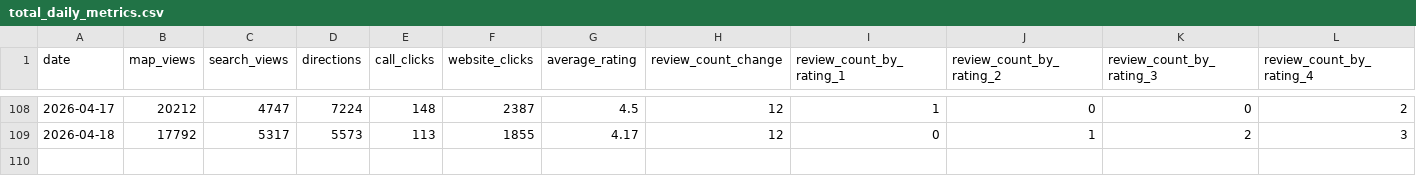
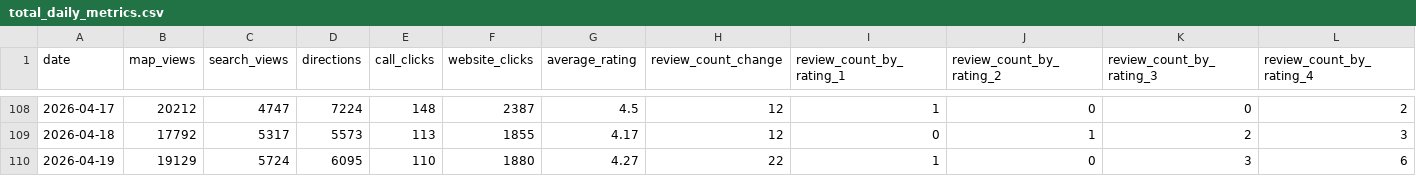
Before and after one commit to code4fukui/fukui-kanko-trend-data, a CSV file: 2026/total_daily_metrics.csv, drawn as a sheet; only a part is shown, gaps mark what is left out; rows hold the shown columns only; the diff names each change by its address in the sheet, - before the commit and + after, or states it on an @@ line.

```diff
--- a/2026/total_daily_metrics.csv
+++ b/2026/total_daily_metrics.csv
+row 110: 2026-04-19 | 19129 | 5724 | 6095 | 110 | 1880 | 4.27 | 22 | 1 | 0 | 3 | 6
```
Also changed, not shown: 2026/area_おおい町_03fca8ec-a9a9-4fa3-be9d-5edadab1b4ae_daily_metrics.csv, 2026/area_勝山市_bd1cb9f6-fc7b-427f-a03a-85dab9489ca3_daily_metrics.csv, 12 other files.
